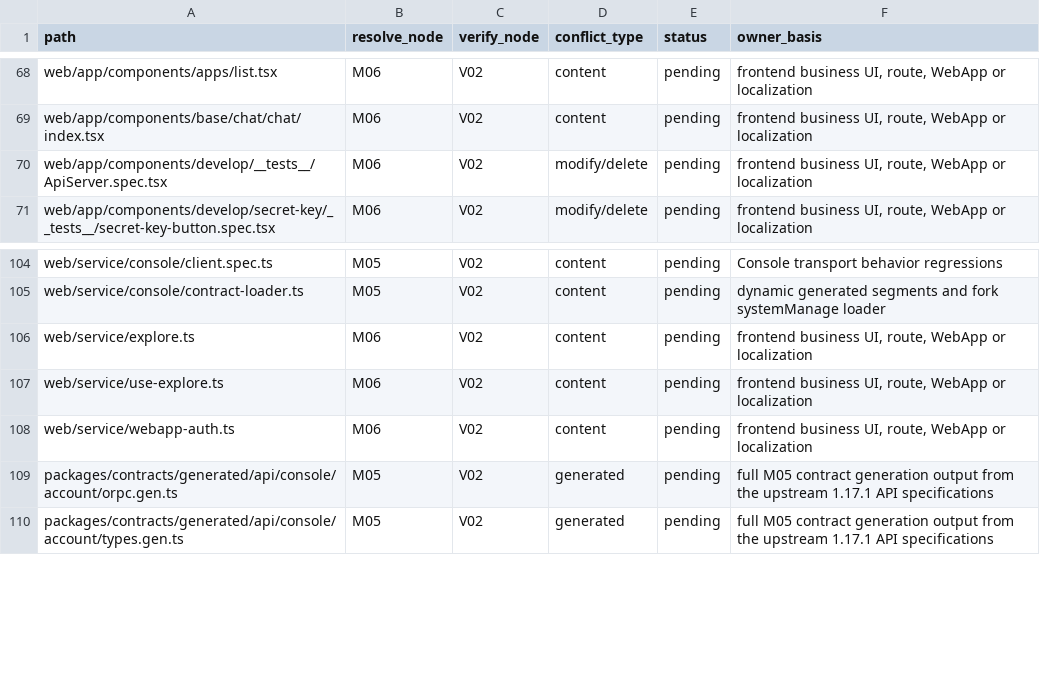
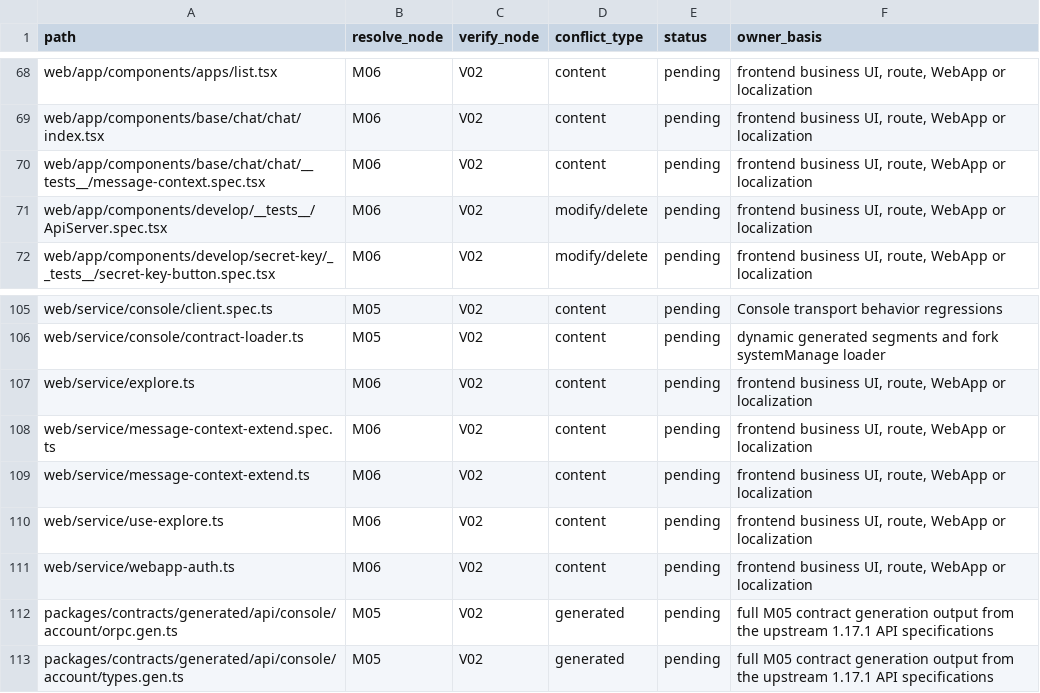
Before and after one commit to YFGaia/dify-plus, a TSV file: openspec/changes/merge-upstream-1-17-1/research/conflict-ownership.tsv, drawn as a sheet; only a part is shown, gaps mark what is left out; the diff names each change by its address in the sheet, - before the commit and + after, or states it on an @@ line.

Commit message:
docs(openspec): register message context caller paths

```diff
--- a/openspec/changes/merge-upstream-1-17-1/research/conflict-ownership.tsv
+++ b/openspec/changes/merge-upstream-1-17-1/research/conflict-ownership.tsv
+row 70: web/app/components/base/chat/chat/__tests__/message-context.spec.tsx | M06 | V02 | content | pending | frontend business UI, route, WebApp or localization
+row 108: web/service/message-context-extend.spec.ts | M06 | V02 | content | pending | frontend business UI, route, WebApp or localization
+row 109: web/service/message-context-extend.ts | M06 | V02 | content | pending | frontend business UI, route, WebApp or localization
```
Also changed, not shown: 5 other files.
